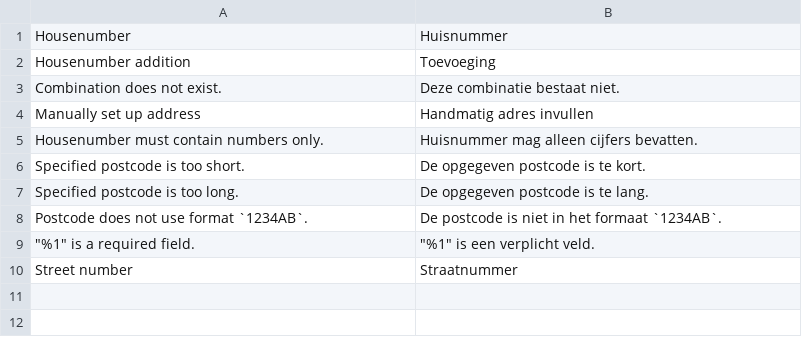
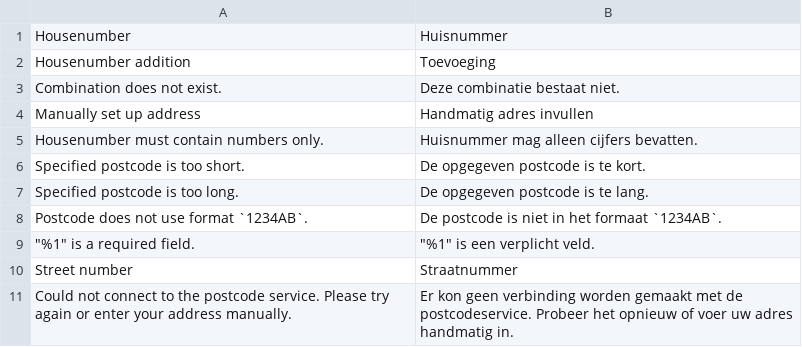
Before and after one commit to Vendic/hyva-checkout-postcode-nl-forked, a CSV file: src/i18n/nl_NL.csv, drawn as a sheet; the diff names each change by its address in the sheet, - before the commit and + after, or states it on an @@ line.

```diff
--- a/src/i18n/nl_NL.csv
+++ b/src/i18n/nl_NL.csv
+row 11: Could not connect to the postcode service. Please try again or enter your address manually. | Er kon geen verbinding worden gemaakt met de postcodeservice. Probeer het opnieuw of voer uw adres handmatig in.
```
Also changed, not shown: 1 other file.
